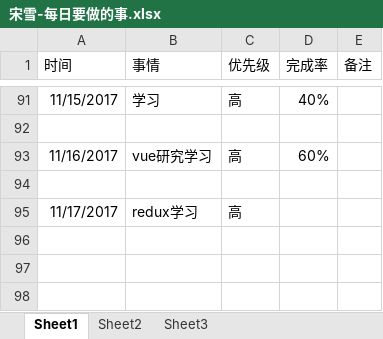
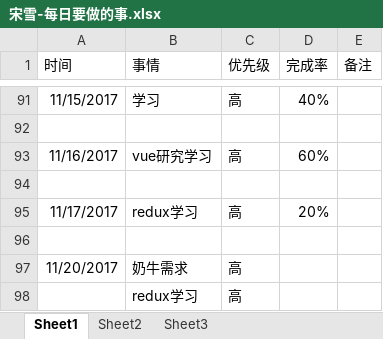
Before and after one commit to bird-start/eshop-doc, an Excel workbook: 交流管理/项目日报/宋雪-每日要做的事.xlsx, sheet Sheet1, drawn as a sheet; only a part is shown, gaps mark what is left out; values as stored, in another font and other column widths than the file's, no borders; the diff names each change by its address in the sheet, - before the commit and + after, or states it on an @@ line.

```diff
--- a/交流管理/项目日报/宋雪-每日要做的事.xlsx (sheet Sheet1)
+++ b/交流管理/项目日报/宋雪-每日要做的事.xlsx (sheet Sheet1)
-D95 (完成率): (empty)
+D95 (完成率): 20%
+row 96: (empty)
+row 97: 11/20/2017 | 奶牛需求 | 高
+row 98:  | redux学习 | 高
```
Also changed, not shown: 交流管理/项目日报/余苗-每日要做的事.xlsx.
